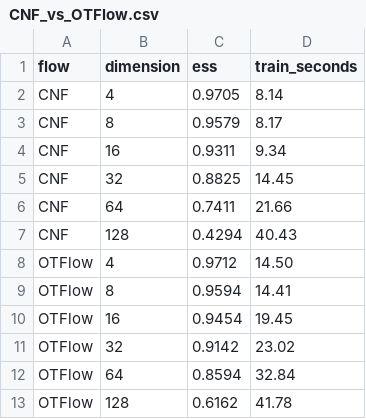
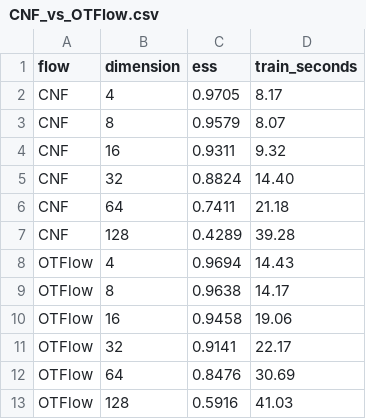
Before and after one commit to xuda-ye-math/jflows, a CSV file: example/CNF_vs_OTFlow.csv, drawn as a sheet.

Commit message:
Repair forward AIS and quench correctness
- retain direct proposal weights for finite-step flow AIS
- make Armijo exhaustion safe and keep OTFlow fallbacks trainable
- harden potential mixtures, KLXX coefficients, and regression coverage

```diff
--- a/example/CNF_vs_OTFlow.csv
+++ b/example/CNF_vs_OTFlow.csv
@@ -1,13 +1,13 @@
 flow,dimension,ess,train_seconds
-CNF,4,0.9705,8.14
-CNF,8,0.9579,8.17
-CNF,16,0.9311,9.34
-CNF,32,0.8825,14.45
-CNF,64,0.7411,21.66
-CNF,128,0.4294,40.43
-OTFlow,4,0.9712,14.50
-OTFlow,8,0.9594,14.41
-OTFlow,16,0.9454,19.45
-OTFlow,32,0.9142,23.02
-OTFlow,64,0.8594,32.84
-OTFlow,128,0.6162,41.78
+CNF,4,0.9705,8.17
+CNF,8,0.9579,8.07
+CNF,16,0.9311,9.32
+CNF,32,0.8824,14.40
+CNF,64,0.7411,21.18
+CNF,128,0.4289,39.28
+OTFlow,4,0.9694,14.43
+OTFlow,8,0.9638,14.17
+OTFlow,16,0.9458,19.06
+OTFlow,32,0.9141,22.17
+OTFlow,64,0.8476,30.69
+OTFlow,128,0.5916,41.03
```
Also changed, not shown: 20 other files.
